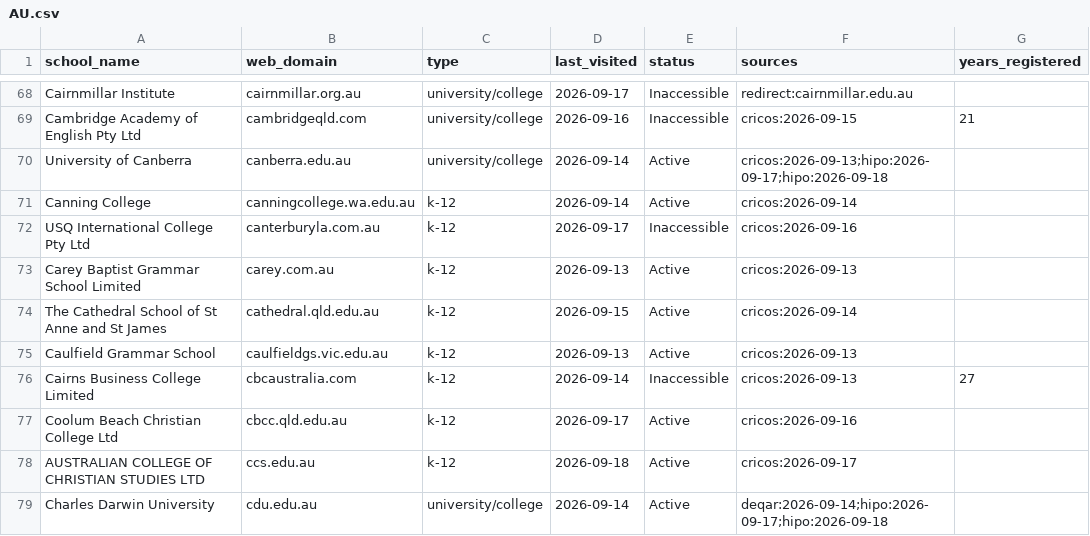
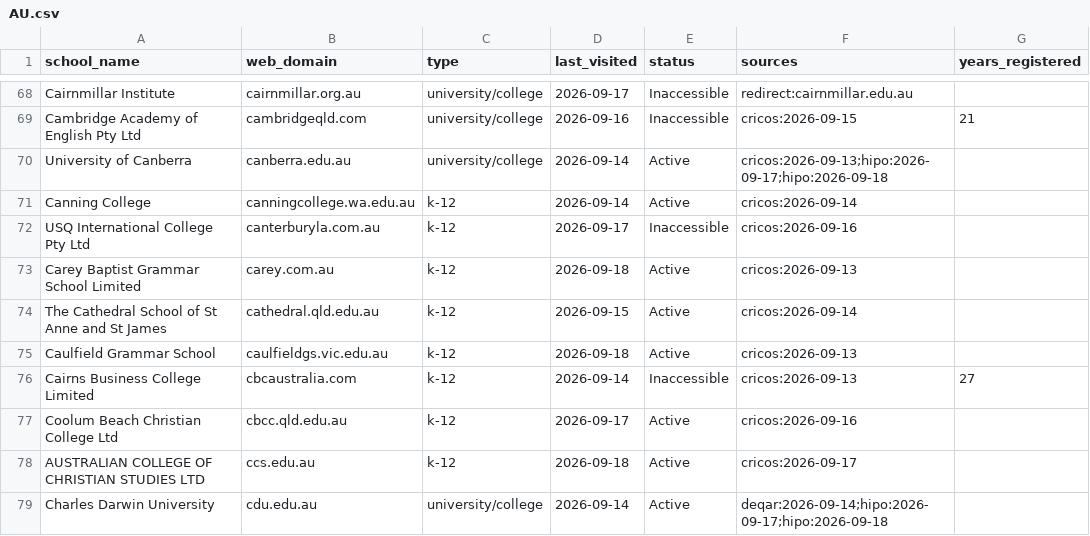
Before and after one commit to yifeiwu/edu-list, a CSV file: data/countries/AU.csv, drawn as a sheet; only a part is shown, gaps mark what is left out.

```diff
--- a/data/countries/AU.csv
+++ b/data/countries/AU.csv
@@ -72,5 +72,5 @@ Canning College,canningcollege.wa.edu.au,k-12,2026-09-14,Active,cricos:2026-09-1
 USQ International College Pty Ltd,canterburyla.com.au,k-12,2026-09-17,Inaccessible,cricos:2026-09-16,
-Carey Baptist Grammar School Limited,carey.com.au,k-12,2026-09-13,Active,cricos:2026-09-13,
+Carey Baptist Grammar School Limited,carey.com.au,k-12,2026-09-18,Active,cricos:2026-09-13,
 The Cathedral School of St Anne and St James,cathedral.qld.edu.au,k-12,2026-09-15,Active,cricos:2026-09-14,
-Caulfield Grammar School,caulfieldgs.vic.edu.au,k-12,2026-09-13,Active,cricos:2026-09-13,
+Caulfield Grammar School,caulfieldgs.vic.edu.au,k-12,2026-09-18,Active,cricos:2026-09-13,
 Cairns Business College Limited,cbcaustralia.com,k-12,2026-09-14,Inaccessible,cricos:2026-09-13,27
```
Also changed, not shown: data/countries/FR.csv, data/countries/GB.csv, 5 other files.
